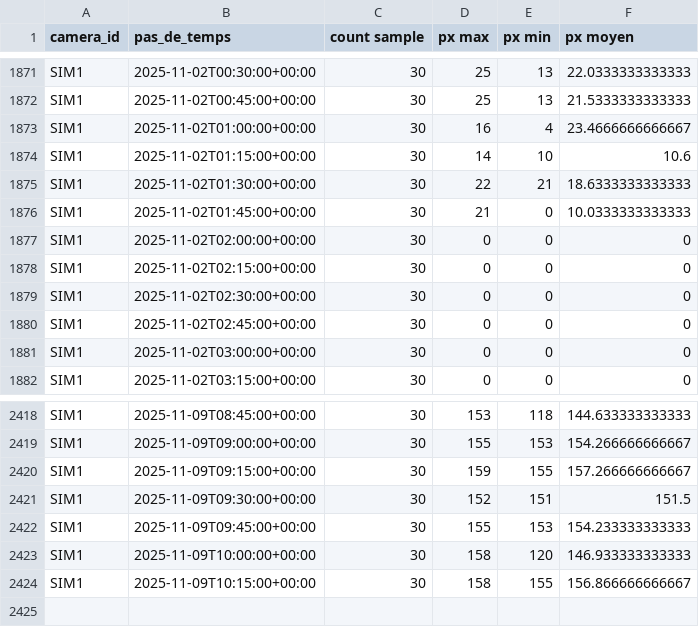
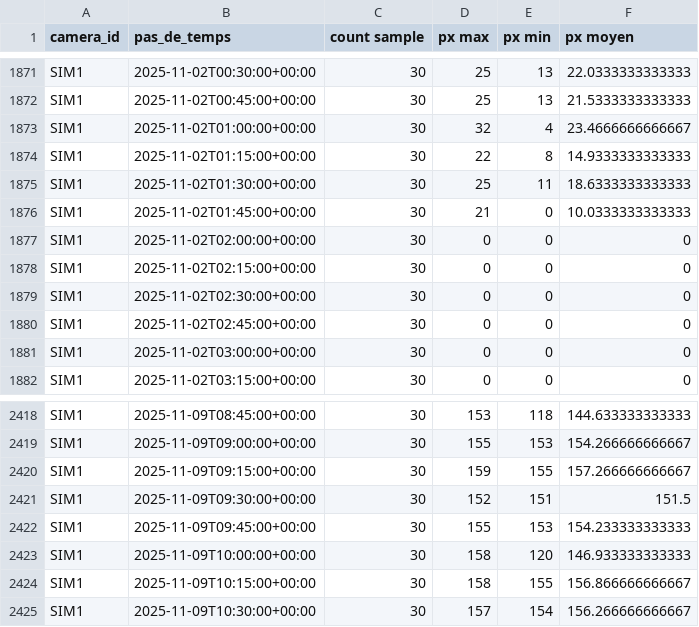
Before and after one commit to Riveo-hydro/Publication, a CSV file: Colvert/Prod/mesures_agregees.csv, drawn as a sheet; only a part is shown, gaps mark what is left out.

```diff
--- a/Colvert/Prod/mesures_agregees.csv
+++ b/Colvert/Prod/mesures_agregees.csv
@@ -1872,5 +1872,5 @@ SIM1,2025-11-02T00:30:00+00:00,30,25,13,22.0333333333333
 SIM1,2025-11-02T00:45:00+00:00,30,25,13,21.5333333333333
-SIM1,2025-11-02T01:00:00+00:00,30,16,4,23.4666666666667
-SIM1,2025-11-02T01:15:00+00:00,30,14,10,10.6
-SIM1,2025-11-02T01:30:00+00:00,30,22,21,18.6333333333333
+SIM1,2025-11-02T01:00:00+00:00,30,32,4,23.4666666666667
+SIM1,2025-11-02T01:15:00+00:00,30,22,8,14.9333333333333
+SIM1,2025-11-02T01:30:00+00:00,30,25,11,18.6333333333333
 SIM1,2025-11-02T01:45:00+00:00,30,21,0,10.0333333333333
@@ -2424 +2424,2 @@ SIM1,2025-11-09T10:00:00+00:00,30,158,120,146.933333333333
 SIM1,2025-11-09T10:15:00+00:00,30,158,155,156.866666666667
+SIM1,2025-11-09T10:30:00+00:00,30,157,154,156.266666666667
```
Also changed, not shown: Colvert/Prod/SIM1/data/brut.csv, Colvert/Prod/SIM1/data/mesures_agregees.csv, 7 other files.
